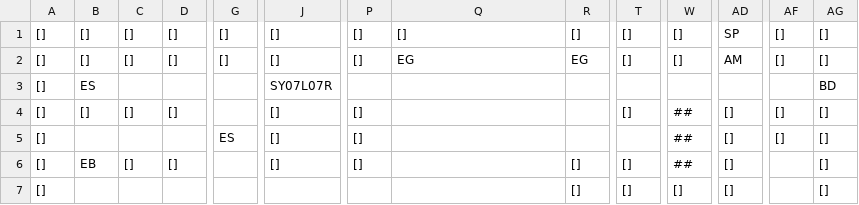
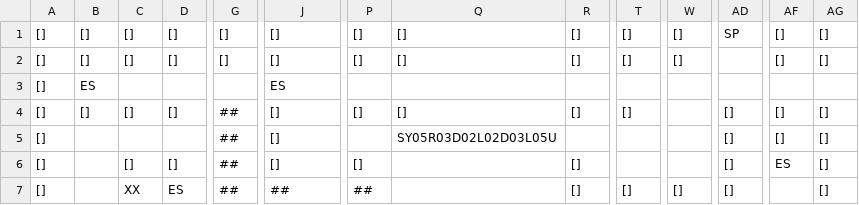
Before and after one commit to SwiftyChicken/FireAnt, a CSV file: Spel/FireAnt/level/1.csv, drawn as a sheet; only a part is shown, gaps mark what is left out; the diff covers the shown part only; the diff names each change by its address in the sheet, - before the commit and + after, or states it on an @@ line.

Commit message:
MOD: Redesign levels

```diff
--- a/Spel/FireAnt/level/1.csv
+++ b/Spel/FireAnt/level/1.csv
-Q2: EG
+Q2: []
-R2: EG
+R2: []
-AD2: AM
+AD2: (empty)
-J3: SY07L07R
+J3: ES
-AG3: BD
+AG3: (empty)
-G4: (empty)
+G4: ##
-Q4: (empty)
+Q4: []
-R4: (empty)
+R4: []
-W4:W6: ##
+W4:W6: (empty)
-G5: ES
+G5: ##
-P5: []
+P5: (empty)
-Q5: (empty)
+Q5: SY05R03D02L02D03L05U
-B6: EB
+B6: (empty)
-G6:G7: (empty)
+G6:G7: ##
-T6: []
+T6: (empty)
-AF6: (empty)
+AF6: ES
-C7: (empty)
+C7: XX
-D7: (empty)
+D7: ES
-J7: (empty)
+J7: ##
-P7: (empty)
+P7: ##
```
Also changed, not shown: 63 edited cells elsewhere in this file, Spel/FireAnt/level/2.csv, Spel/FireAnt/level/3.csv, 7 other files.
